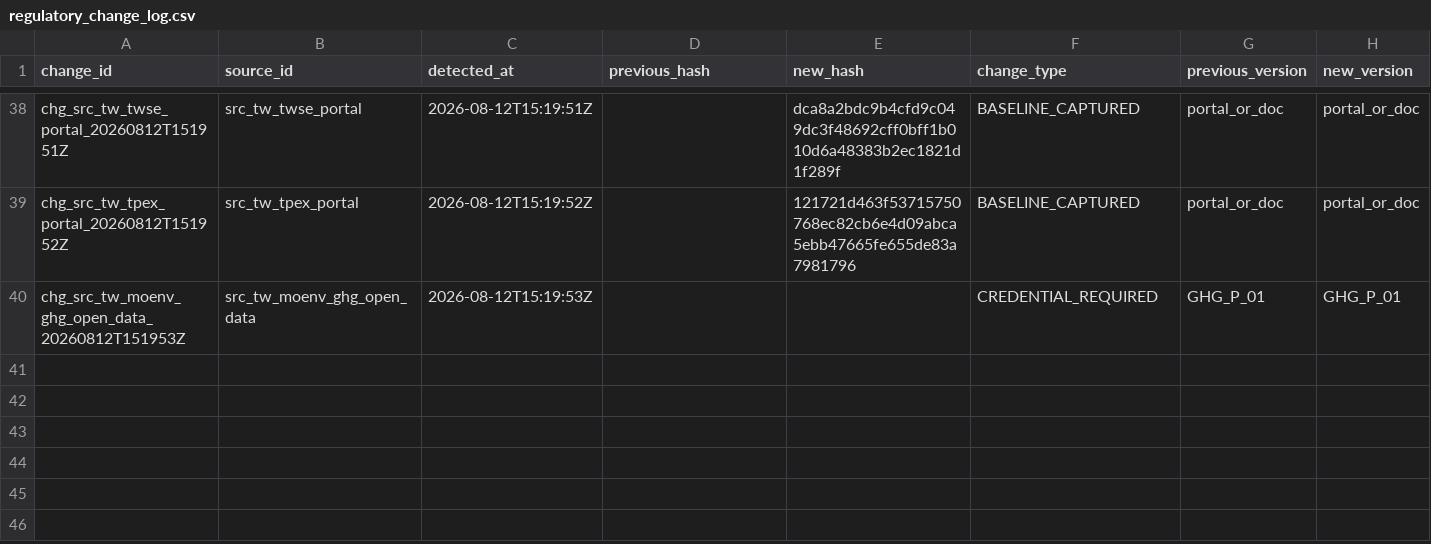
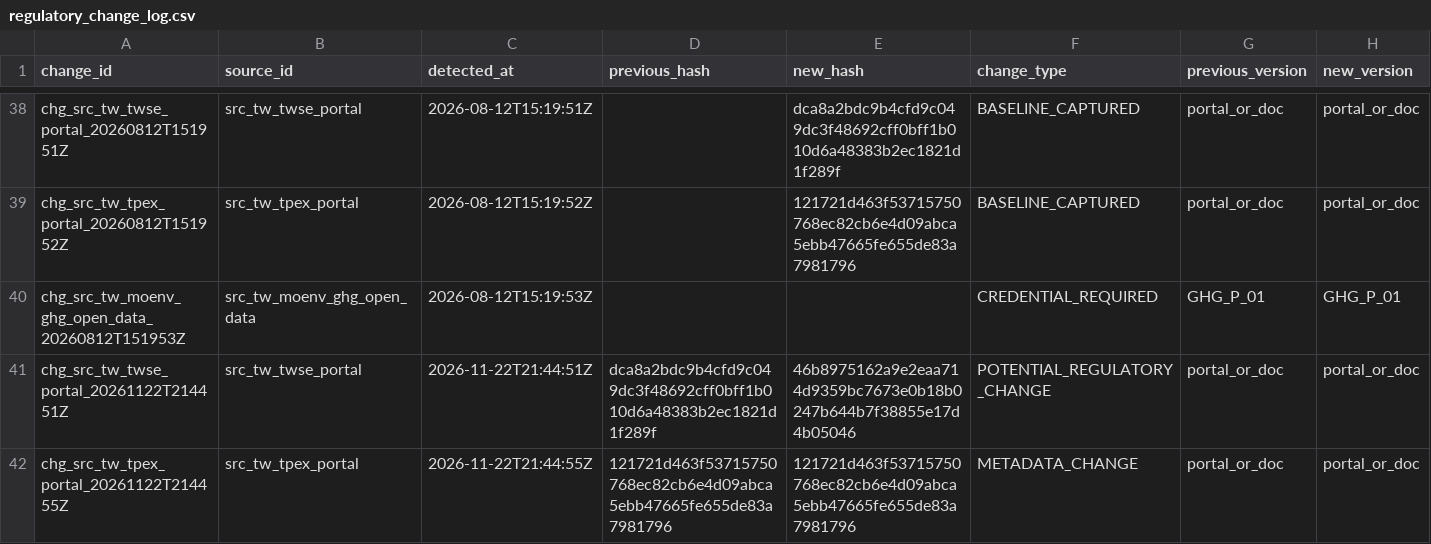
Before and after one commit to Ting-En-Chien/carbon-evidence-ledger-tw, a CSV file: data/regulatory/regulatory_change_log.csv, drawn as a sheet; only a part is shown, gaps mark what is left out; rows hold the shown columns only; the diff names each change by its address in the sheet, - before the commit and + after, or states it on an @@ line.

```diff
--- a/data/regulatory/regulatory_change_log.csv
+++ b/data/regulatory/regulatory_change_log.csv
+row 41: chg_src_tw_twse_portal_20261122T214451Z | src_tw_twse_portal | 2026-11-22T21:44:51Z | dca8a2bdc9b4cfd9c049dc3f48692cff0bff1b010d6a48383b2ec1821d1f289f | 46b8975162a9e2eaa714d9359bc7673e0b18b0247b644b7f38855e17d4b05046 | POTENTIAL_REGULATORY_CHANGE | portal_or_doc | portal_or_doc
+row 42: chg_src_tw_tpex_portal_20261122T214455Z | src_tw_tpex_portal | 2026-11-22T21:44:55Z | 121721d463f53715750768ec82cb6e4d09abca5ebb47665fe655de83a7981796 | 121721d463f53715750768ec82cb6e4d09abca5ebb47665fe655de83a7981796 | METADATA_CHANGE | portal_or_doc | portal_or_doc
```
Also changed, not shown: data/regulatory/durable_state/regulatory_change_log.csv, data/regulatory/durable_state/source_freshness_state.csv, 8 other files.
